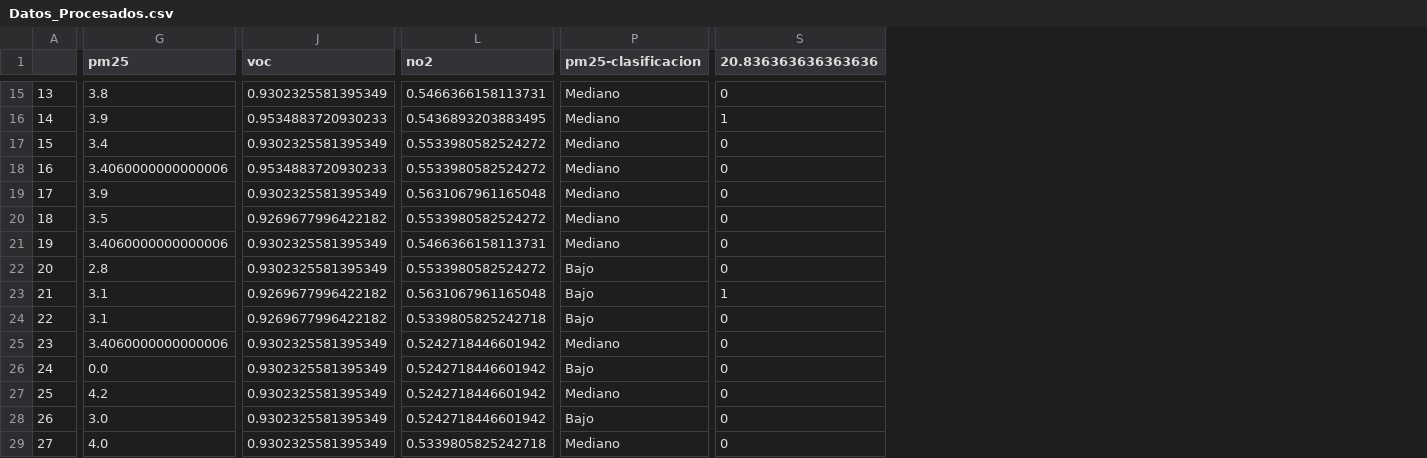
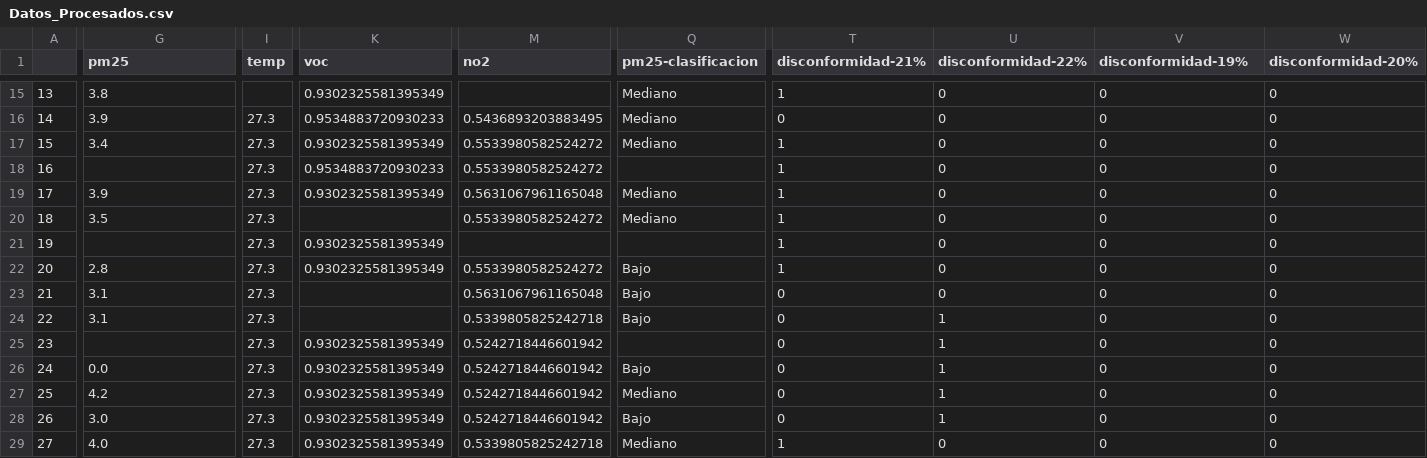
Before and after one commit to gaticavm9/Visualizacion-Datos-TPCD, a CSV file: Datos_Procesados.csv, drawn as a sheet; only a part is shown, gaps mark what is left out; addresses are those after the commit; the diff covers the shown part only; the diff names each change by its address in the sheet, - before the commit and + after, or states it on an @@ line.

```diff
--- a/Datos_Procesados.csv
+++ b/Datos_Procesados.csv
+column I (temp), rows 16-29: all 27.3
+column T (disconformidad-21%), rows 15-29: 1 | 0 | 1 | 1 | 1 | 1 | 1 | 1 | 0 | 0 | 0 | 0 | 0 | 0 | 1
+column U (disconformidad-22%), rows 15-29: 0 | 0 | 0 | 0 | 0 | 0 | 0 | 0 | 0 | 1 | 1 | 1 | 1 | 1 | 0
+column W (disconformidad-20%), rows 15-29: all 0
-V1: 20.836363636363636
+V1: disconformidad-19%
-M15 (no2): 0.5466366158113731
+M15 (no2): (empty)
-V16 (disconformidad-19%): 1
+V16 (disconformidad-19%): 0
-G18 (pm25): 3.4060000000000006
+G18 (pm25): (empty)
-Q18 (pm25-clasificacion): Mediano
+Q18 (pm25-clasificacion): (empty)
-K20 (voc): 0.9269677996422182
+K20 (voc): (empty)
-G21 (pm25): 3.4060000000000006
+G21 (pm25): (empty)
-M21 (no2): 0.5466366158113731
+M21 (no2): (empty)
-Q21 (pm25-clasificacion): Mediano
+Q21 (pm25-clasificacion): (empty)
-K23:K24 (voc): 0.9269677996422182
+K23:K24 (voc): (empty)
-V23 (disconformidad-19%): 1
+V23 (disconformidad-19%): 0
-G25 (pm25): 3.4060000000000006
+G25 (pm25): (empty)
-Q25 (pm25-clasificacion): Mediano
+Q25 (pm25-clasificacion): (empty)
```
Also changed, not shown: 60 edited cells elsewhere in this file, 1 other file.
